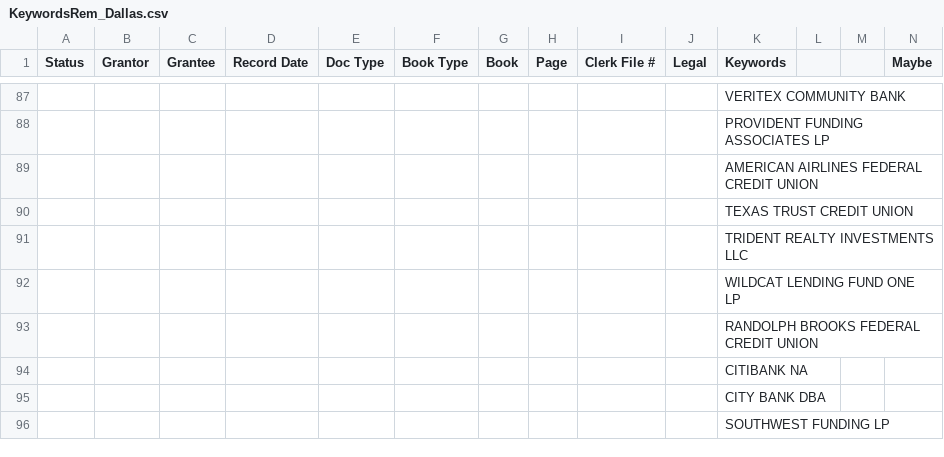
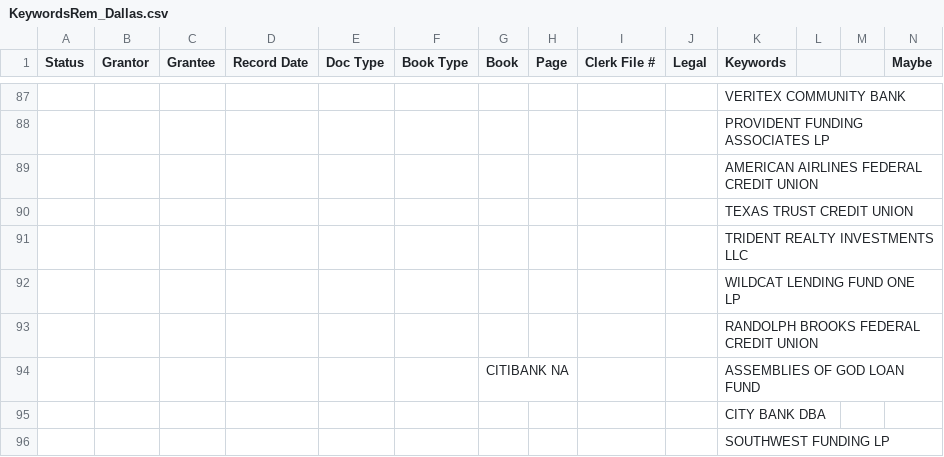
Before and after one commit to PManager1/Public_Record_Files-DataAnalysis, a CSV file: Dallas_1/KeywordsRem_Dallas.csv, drawn as a sheet; only a part is shown, gaps mark what is left out; removed rows and columns are numbered as before the commit, all else as after; rows hold the shown columns only; the diff names each change by its address in the sheet, - before the commit and + after, or states it on an @@ line.

Commit message:
Table after keywords removal showing fine in Dallas_1

```diff
--- a/Dallas_1/KeywordsRem_Dallas.csv
+++ b/Dallas_1/KeywordsRem_Dallas.csv
-row 94:  |  |  |  |  |  |  |  |  |  | CITIBANK NA
+row 94:  |  |  |  |  |  | CITIBANK NA |  |  |  | ASSEMBLIES OF GOD LOAN FUND
```
Also changed, not shown: 2 other files.
